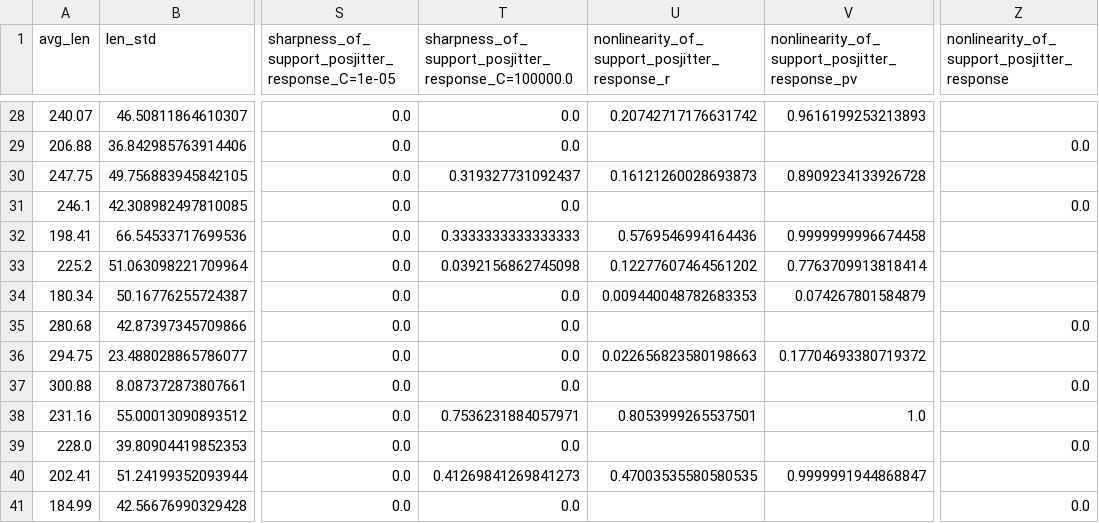
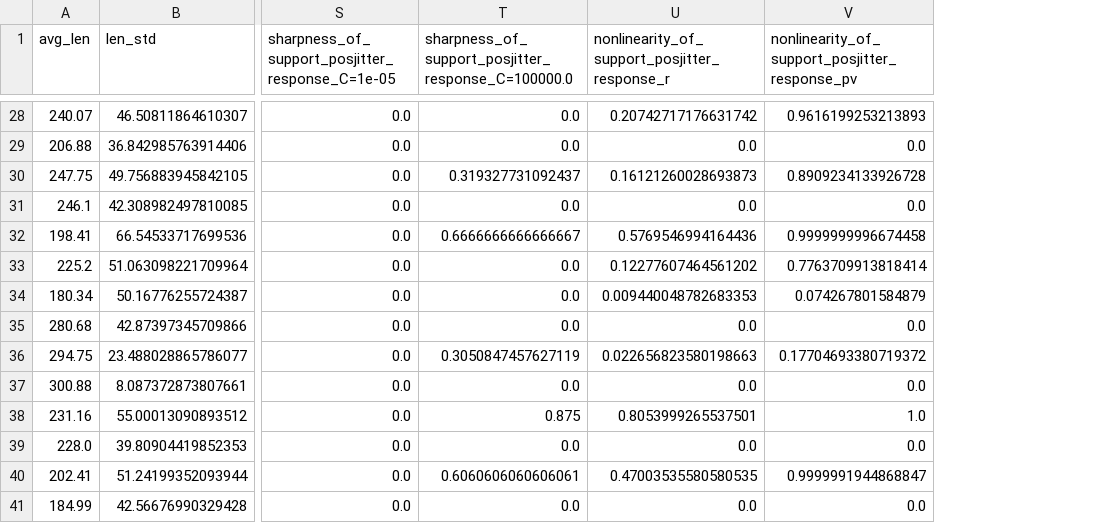
Before and after one commit to langcog/curiobaby_drop, a CSV file: models/model_stats.csv, drawn as a sheet; only a part is shown, gaps mark what is left out; the diff covers the shown part only; the diff names each change by its address in the sheet, - before the commit and + after, or states it on an @@ line.

```diff
--- a/models/model_stats.csv
+++ b/models/model_stats.csv
-column Z, row 1: nonlinearity_of_support_posjitter_response; rows 29-41: 0.0 |  | 0.0 |  |  |  | 0.0 |  | 0.0 |  | 0.0 |  | 0.0
-U29: (empty)
+U29: 0.0
-V29: (empty)
+V29: 0.0
-U31: (empty)
+U31: 0.0
-V31: (empty)
+V31: 0.0
-T32: 0.3333333333333333
+T32: 0.6666666666666667
-T33: 0.0392156862745098
+T33: 0.0
-U35: (empty)
+U35: 0.0
-V35: (empty)
+V35: 0.0
-T36: 0.0
+T36: 0.3050847457627119
-U37: (empty)
+U37: 0.0
-V37: (empty)
+V37: 0.0
-T38: 0.7536231884057971
+T38: 0.875
-U39: (empty)
+U39: 0.0
-V39: (empty)
+V39: 0.0
-T40: 0.41269841269841273
+T40: 0.6060606060606061
-U41: (empty)
+U41: 0.0
-V41: (empty)
+V41: 0.0
```
Also changed, not shown: 23 edited cells elsewhere in this file.
